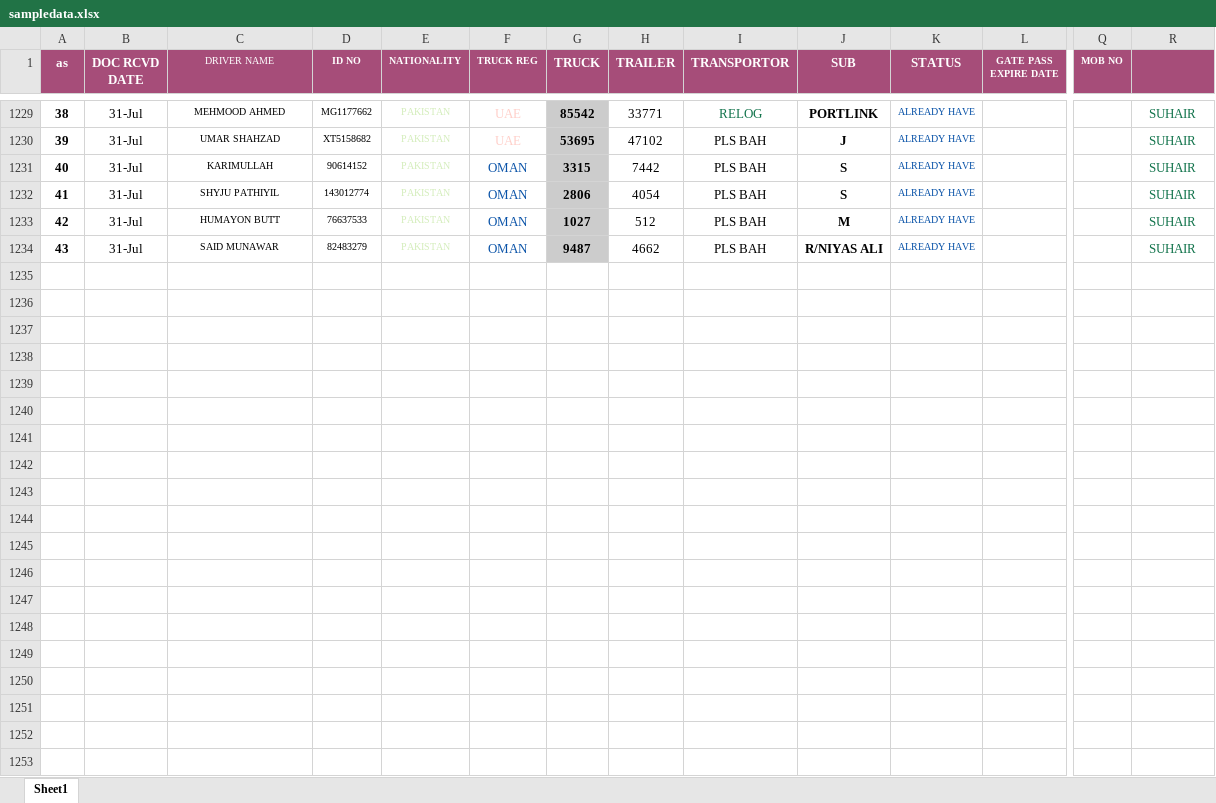
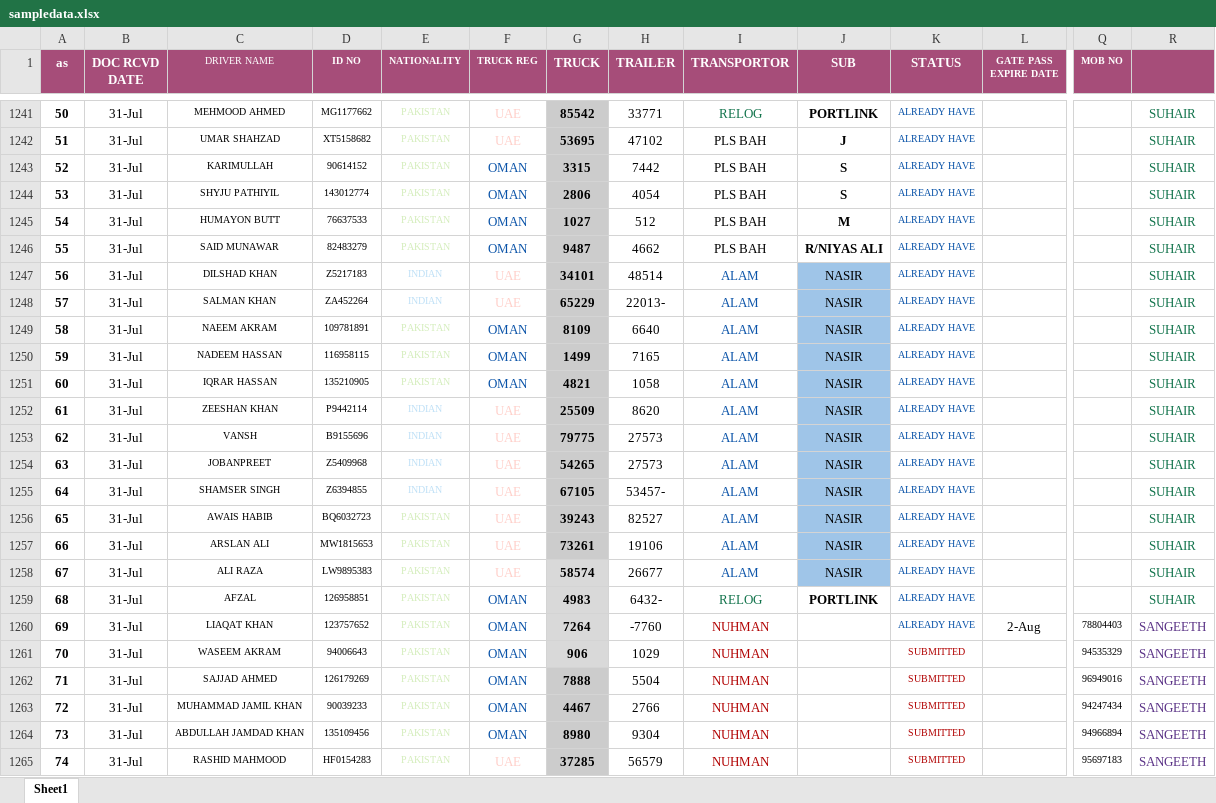
Before and after one commit to connectharundas/global-pacific-truck-search, an Excel workbook: data/sampledata.xlsx, sheet Sheet1, drawn as a sheet; only a part is shown, gaps mark what is left out; values as stored, in another font and other column widths than the file's, no borders; rows hold the shown columns only; the diff covers the shown part only; the diff names each change by its address in the sheet, - before the commit and + after, or states it on an @@ line.

Commit message:
31 eve

```diff
--- a/data/sampledata.xlsx (sheet Sheet1)
+++ b/data/sampledata.xlsx (sheet Sheet1)
@@ column A (as) renumbered between rows 2 and 1246 @@
+row 1247: 56 | 31-Jul | DILSHAD KHAN | Z5217183 | INDIAN | UAE | 34101 | 48514 | ALAM | NASIR | ALREADY HAVE |  |  | SUHAIR
+row 1248: 57 | 31-Jul | SALMAN KHAN | ZA452264 | INDIAN | UAE | 65229 | 22013- | ALAM | NASIR | ALREADY HAVE |  |  | SUHAIR
+row 1249: 58 | 31-Jul | NAEEM AKRAM | 109781891 | PAKISTAN | OMAN | 8109 | 6640 | ALAM | NASIR | ALREADY HAVE |  |  | SUHAIR
+row 1250: 59 | 31-Jul | NADEEM HASSAN | 116958115 | PAKISTAN | OMAN | 1499 | 7165 | ALAM | NASIR | ALREADY HAVE |  |  | SUHAIR
+row 1251: 60 | 31-Jul | IQRAR HASSAN | 135210905 | PAKISTAN | OMAN | 4821 | 1058 | ALAM | NASIR | ALREADY HAVE |  |  | SUHAIR
+row 1252: 61 | 31-Jul | ZEESHAN KHAN | P9442114 | INDIAN | UAE | 25509 | 8620 | ALAM | NASIR | ALREADY HAVE |  |  | SUHAIR
+row 1253: 62 | 31-Jul | VANSH | B9155696 | INDIAN | UAE | 79775 | 27573 | ALAM | NASIR | ALREADY HAVE |  |  | SUHAIR
+row 1254: 63 | 31-Jul | JOBANPREET | Z5409968 | INDIAN | UAE | 54265 | 27573 | ALAM | NASIR | ALREADY HAVE |  |  | SUHAIR
+row 1255: 64 | 31-Jul | SHAMSER SINGH | Z6394855 | INDIAN | UAE | 67105 | 53457- | ALAM | NASIR | ALREADY HAVE |  |  | SUHAIR
+row 1256: 65 | 31-Jul | AWAIS HABIB | BQ6032723 | PAKISTAN | UAE | 39243 | 82527 | ALAM | NASIR | ALREADY HAVE |  |  | SUHAIR
+row 1257: 66 | 31-Jul | ARSLAN ALI | MW1815653 | PAKISTAN | UAE | 73261 | 19106 | ALAM | NASIR | ALREADY HAVE |  |  | SUHAIR
+row 1258: 67 | 31-Jul | ALI RAZA | LW9895383 | PAKISTAN | UAE | 58574 | 26677 | ALAM | NASIR | ALREADY HAVE |  |  | SUHAIR
+row 1259: 68 | 31-Jul | AFZAL | 126958851 | PAKISTAN | OMAN | 4983 | 6432- | RELOG | PORTLINK | ALREADY HAVE |  |  | SUHAIR
+row 1260: 69 | 31-Jul | LIAQAT KHAN | 123757652 | PAKISTAN | OMAN | 7264 | -7760 | NUHMAN |  | ALREADY HAVE | 2-Aug | 78804403 | SANGEETH
+row 1261: 70 | 31-Jul | WASEEM AKRAM | 94006643 | PAKISTAN | OMAN | 906 | 1029 | NUHMAN |  | SUBMITTED |  | 94535329 | SANGEETH
+row 1262: 71 | 31-Jul | SAJJAD AHMED | 126179269 | PAKISTAN | OMAN | 7888 | 5504 | NUHMAN |  | SUBMITTED |  | 96949016 | SANGEETH
+row 1263: 72 | 31-Jul | MUHAMMAD JAMIL KHAN | 90039233 | PAKISTAN | OMAN | 4467 | 2766 | NUHMAN |  | SUBMITTED |  | 94247434 | SANGEETH
+row 1264: 73 | 31-Jul | ABDULLAH JAMDAD KHAN | 135109456 | PAKISTAN | OMAN | 8980 | 9304 | NUHMAN |  | SUBMITTED |  | 94966894 | SANGEETH
+row 1265: 74 | 31-Jul | RASHID MAHMOOD | HF0154283 | PAKISTAN | UAE | 37285 | 56579 | NUHMAN |  | SUBMITTED |  | 95697183 | SANGEETH
```
Also changed, not shown: 15 added rows, 12 edited cells and cell formats elsewhere in this sheet.
